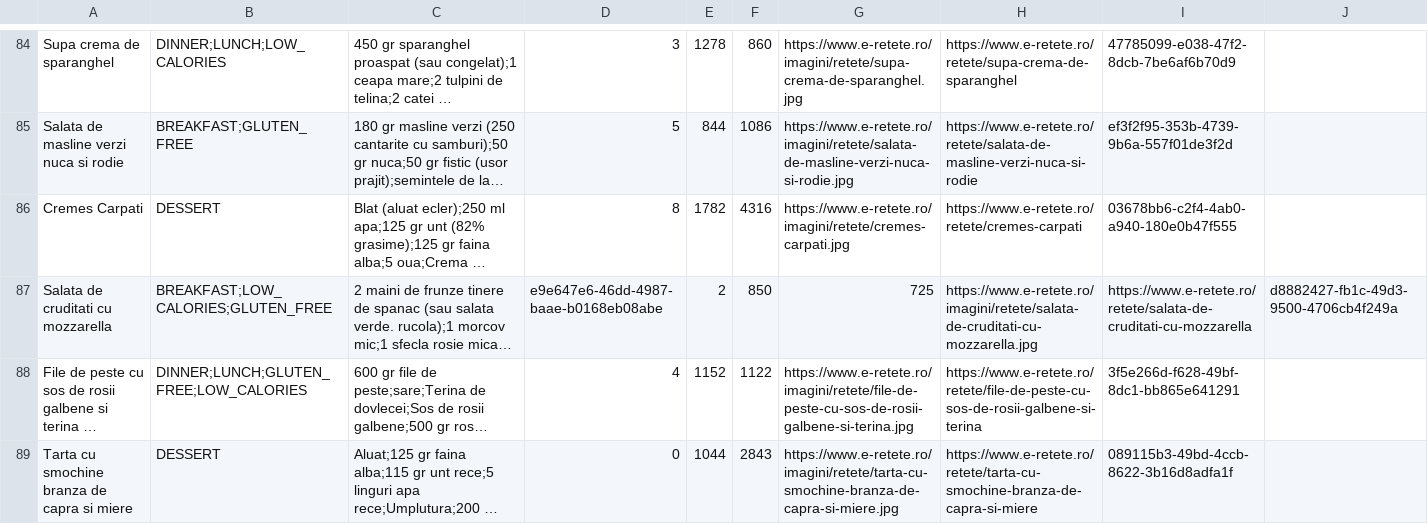
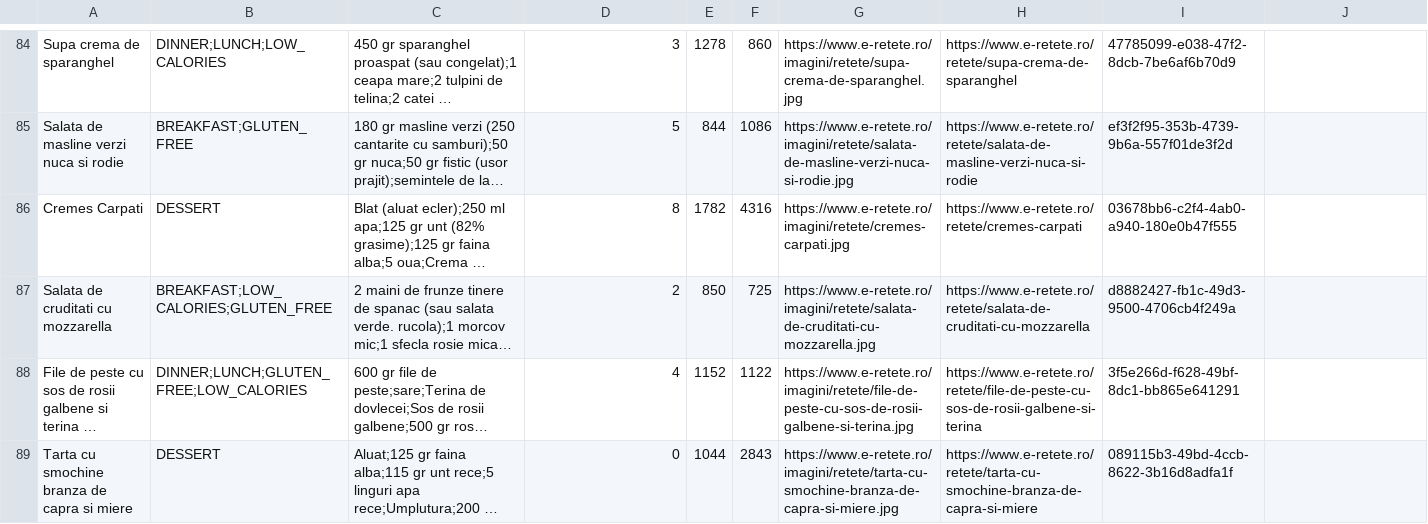
Before and after one commit to udrishh/db_files, a CSV file: recipes_db.csv, drawn as a sheet; only a part is shown, gaps mark what is left out; long unchanged cells end in …; the diff names each change by its address in the sheet, - before the commit and + after, or states it on an @@ line.

Commit message:
Update recipes_db.csv

```diff
--- a/recipes_db.csv
+++ b/recipes_db.csv
-D87: e9e647e6-46dd-4987-baae-b0168eb08abe
+D87: 2
-E87: 2
+E87: 850
-F87: 850
+F87: 725
-G87: 725
+G87: https://www.e-retete.ro/imagini/retete/salata-de-cruditati-cu-mozzarella.jpg
-H87: https://www.e-retete.ro/imagini/retete/salata-de-cruditati-cu-mozzarella.jpg
+H87: https://www.e-retete.ro/retete/salata-de-cruditati-cu-mozzarella
-I87: https://www.e-retete.ro/retete/salata-de-cruditati-cu-mozzarella
+I87: d8882427-fb1c-49d3-9500-4706cb4f249a
-J87: d8882427-fb1c-49d3-9500-4706cb4f249a
+J87: (empty)
```
